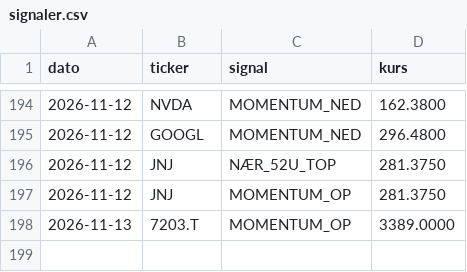
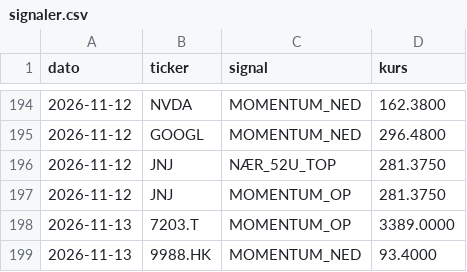
Before and after one commit to JonasRasmussenAktie/aktieoversigt, a CSV file: signaler.csv, drawn as a sheet; only a part is shown, gaps mark what is left out; the diff names each change by its address in the sheet, - before the commit and + after, or states it on an @@ line.

Commit message:
Opdater signal-log

```diff
--- a/signaler.csv
+++ b/signaler.csv
+row 199: 2026-11-13 | 9988.HK | MOMENTUM_NED | 93.4000
```
